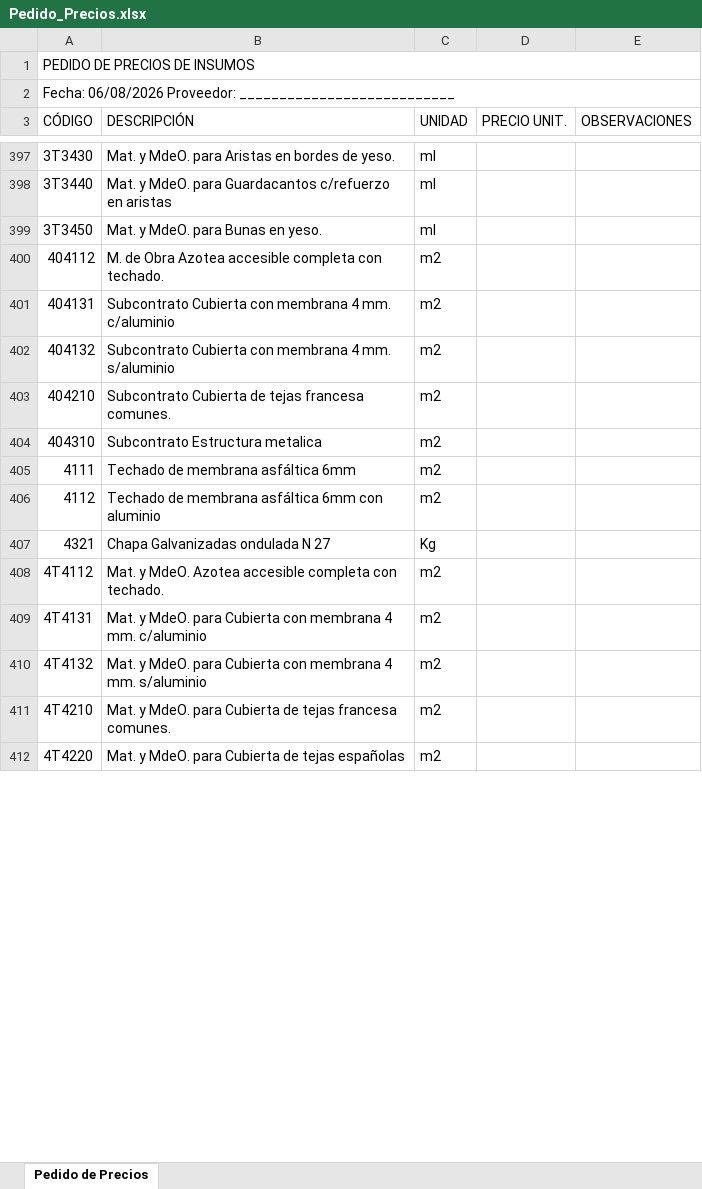
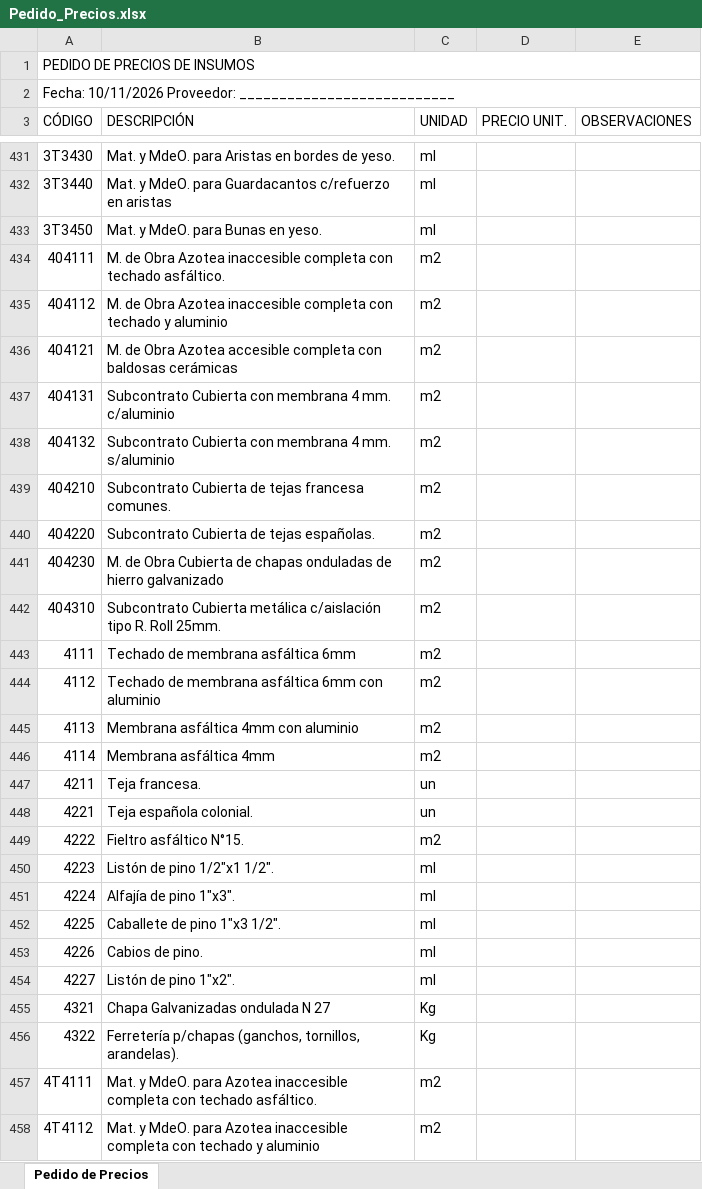
Before and after one commit to PanchoM2025/costos_de_construccion, an Excel workbook: Costos/Data/Pedido_Precios.xlsx, sheet Pedido de Precios, drawn as a sheet; only a part is shown, gaps mark what is left out; the shorter side is filled out with more unchanged rows; values as stored, in another font and other column widths than the file's, no cell formats; addresses are those after the commit; the diff covers the shown part only; the diff names each change by its address in the sheet, - before the commit and + after, or states it on an @@ line.

```diff
--- a/Costos/Data/Pedido_Precios.xlsx (sheet Pedido de Precios)
+++ b/Costos/Data/Pedido_Precios.xlsx (sheet Pedido de Precios)
-A2 (CÓDIGO): Fecha: 06/08/2026 Proveedor: ___________________________
+A2 (CÓDIGO): Fecha: 10/11/2026 Proveedor: ___________________________
+row 434: 404111 | M. de Obra Azotea inaccesible completa con techado asfáltico. | m2
-B435 (DESCRIPCIÓN): …Obra Azotea accesible completa con techado.
+B435 (DESCRIPCIÓN): …Obra Azotea inaccesible completa con techado y aluminio
+row 436: 404121 | M. de Obra Azotea accesible completa con baldosas cerámicas | m2
+row 440: 404220 | Subcontrato Cubierta de tejas españolas. | m2
+row 441: 404230 | M. de Obra Cubierta de chapas onduladas de hierro galvanizado | m2
-B442 (DESCRIPCIÓN): Subcontrato Estructura metalica
+B442 (DESCRIPCIÓN): Subcontrato Cubierta metálica c/aislación tipo R. Roll 25mm.
+row 445: 4113 | Membrana asfáltica 4mm con aluminio | m2
+row 446: 4114 | Membrana asfáltica 4mm | m2
+row 447: 4211 | Teja francesa. | un
+row 448: 4221 | Teja española colonial. | un
+row 449: 4222 | Fieltro asfáltico N°15. | m2
+row 450: 4223 | Listón de pino 1/2"x1 1/2". | ml
+row 451: 4224 | Alfajía de pino 1"x3". | ml
+row 452: 4225 | Caballete de pino 1"x3 1/2". | ml
+row 453: 4226 | Cabios de pino. | ml
+row 454: 4227 | Listón de pino 1"x2". | ml
+row 456: 4322 | Ferretería p/chapas (ganchos, tornillos, arandelas). | Kg
+row 457: 4T4111 | Mat. y MdeO. para Azotea inaccesible completa con techado asfáltico. | m2
-B458 (DESCRIPCIÓN): …y MdeO. Azotea accesible completa con techado.
+B458 (DESCRIPCIÓN): …y MdeO. para Azotea inaccesible completa con techado y aluminio
```
Also changed, not shown: 110 added rows, 17 removed rows and 175 edited cells elsewhere in this sheet, cell formats.
